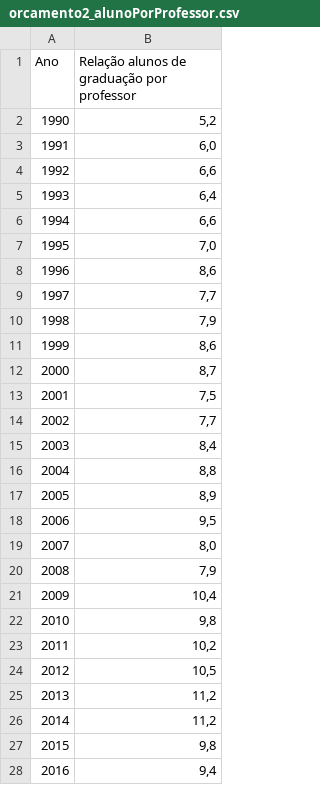
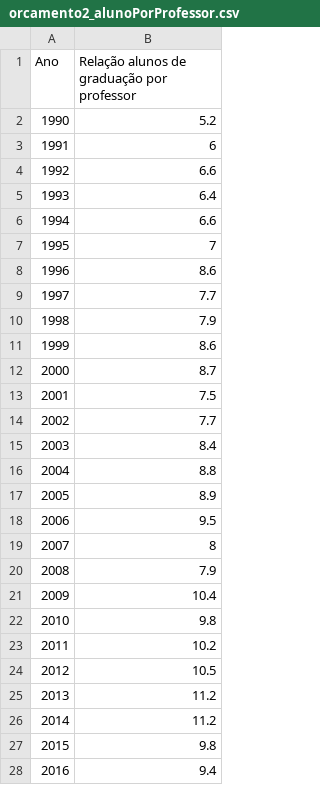
Before and after one commit to lucasbarcellosoliveira/100AnosUFRJ, a CSV file: orcamento2_alunoPorProfessor.csv, drawn as a sheet; only a part is shown; the diff covers the shown part only.

```diff
--- a/orcamento2_alunoPorProfessor.csv
+++ b/orcamento2_alunoPorProfessor.csv
@@ -1,28 +1,28 @@
 Ano,Relação alunos de graduação por professor
-1990," 5,2 "
-1991," 6,0 "
-1992," 6,6 "
-1993," 6,4 "
-1994," 6,6 "
-1995," 7,0 "
-1996," 8,6 "
-1997," 7,7 "
-1998," 7,9 "
-1999," 8,6 "
-2000," 8,7 "
-2001," 7,5 "
-2002," 7,7 "
-2003," 8,4 "
-2004," 8,8 "
-2005," 8,9 "
-2006," 9,5 "
-2007," 8,0 "
-2008," 7,9 "
-2009," 10,4 "
-2010," 9,8 "
-2011," 10,2 "
-2012," 10,5 "
-2013," 11,2 "
-2014," 11,2 "
-2015," 9,8 "
-2016," 9,4 "
+1990,5.2
+1991,6
+1992,6.6
+1993,6.4
+1994,6.6
+1995,7
+1996,8.6
+1997,7.7
+1998,7.9
+1999,8.6
+2000,8.7
+2001,7.5
+2002,7.7
+2003,8.4
+2004,8.8
+2005,8.9
+2006,9.5
+2007,8
+2008,7.9
+2009,10.4
+2010,9.8
+2011,10.2
+2012,10.5
+2013,11.2
+2014,11.2
+2015,9.8
+2016,9.4
```
Also changed, not shown: 2 edited cells elsewhere in this file, orcamento2_invPorAluno.csv, orcamento2_odcPorAluno.csv.
